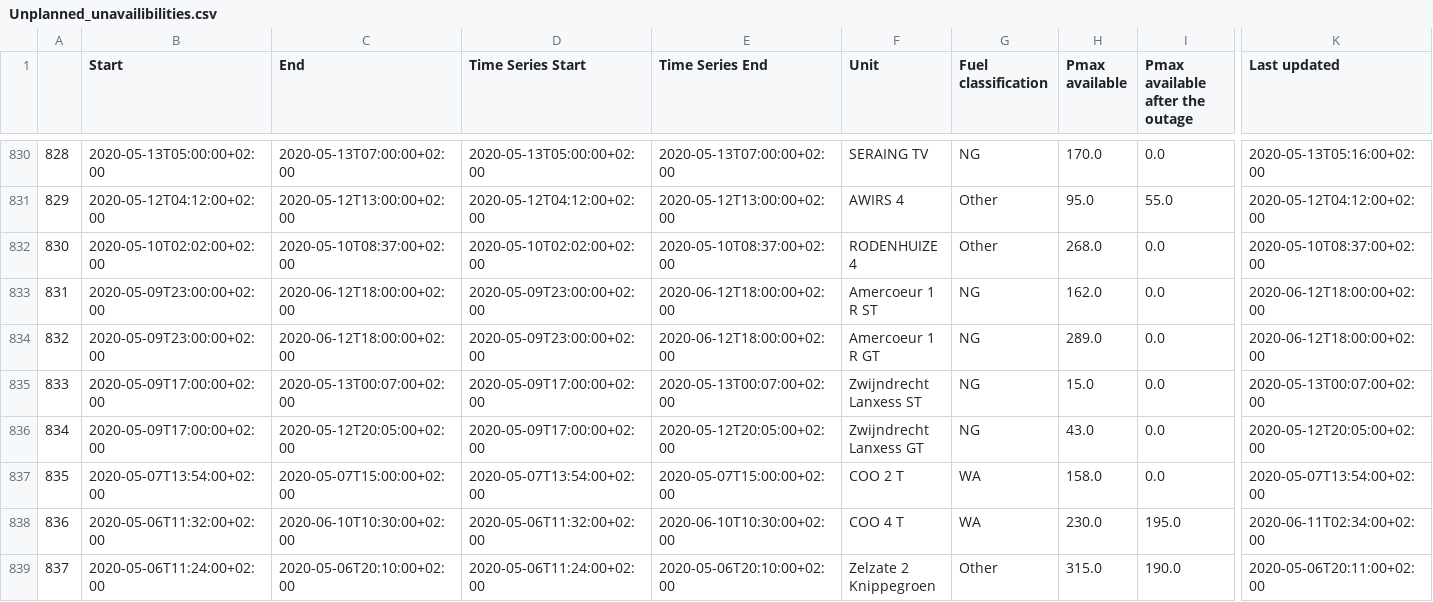
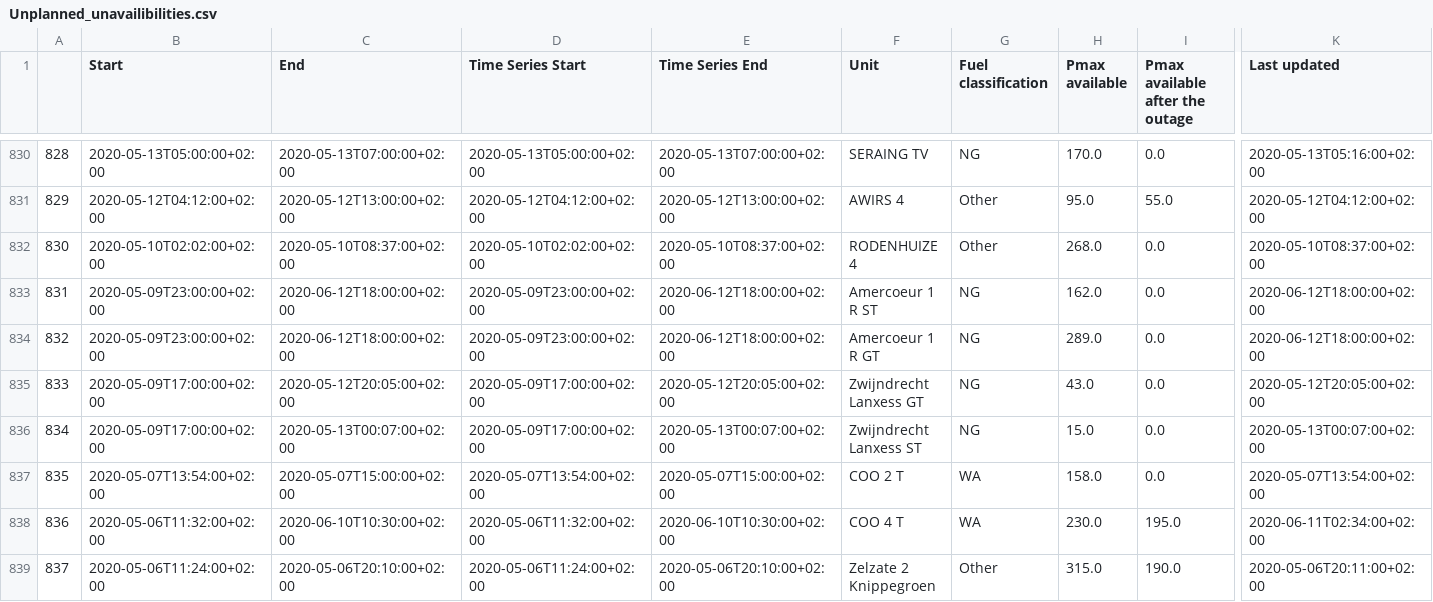
Before and after one commit to journinho/elia-opendata, a CSV file: Unplanned_unavailibilities.csv, drawn as a sheet; only a part is shown, gaps mark what is left out; the diff covers the shown part only; the diff names each change by its address in the sheet, - before the commit and + after, or states it on an @@ line.

```diff
--- a/Unplanned_unavailibilities.csv
+++ b/Unplanned_unavailibilities.csv
-C835 (End): 2020-05-13T00:07:00+02:00
+C835 (End): 2020-05-12T20:05:00+02:00
-E835 (Time Series End): 2020-05-13T00:07:00+02:00
+E835 (Time Series End): 2020-05-12T20:05:00+02:00
-F835 (Unit): Zwijndrecht Lanxess ST
+F835 (Unit): Zwijndrecht Lanxess GT
-H835 (Pmax available): 15.0
+H835 (Pmax available): 43.0
-K835 (Last updated): 2020-05-13T00:07:00+02:00
+K835 (Last updated): 2020-05-12T20:05:00+02:00
-C836 (End): 2020-05-12T20:05:00+02:00
+C836 (End): 2020-05-13T00:07:00+02:00
-E836 (Time Series End): 2020-05-12T20:05:00+02:00
+E836 (Time Series End): 2020-05-13T00:07:00+02:00
-F836 (Unit): Zwijndrecht Lanxess GT
+F836 (Unit): Zwijndrecht Lanxess ST
-H836 (Pmax available): 43.0
+H836 (Pmax available): 15.0
-K836 (Last updated): 2020-05-12T20:05:00+02:00
+K836 (Last updated): 2020-05-13T00:07:00+02:00
```
Also changed, not shown: 189 edited cells elsewhere in this file.
